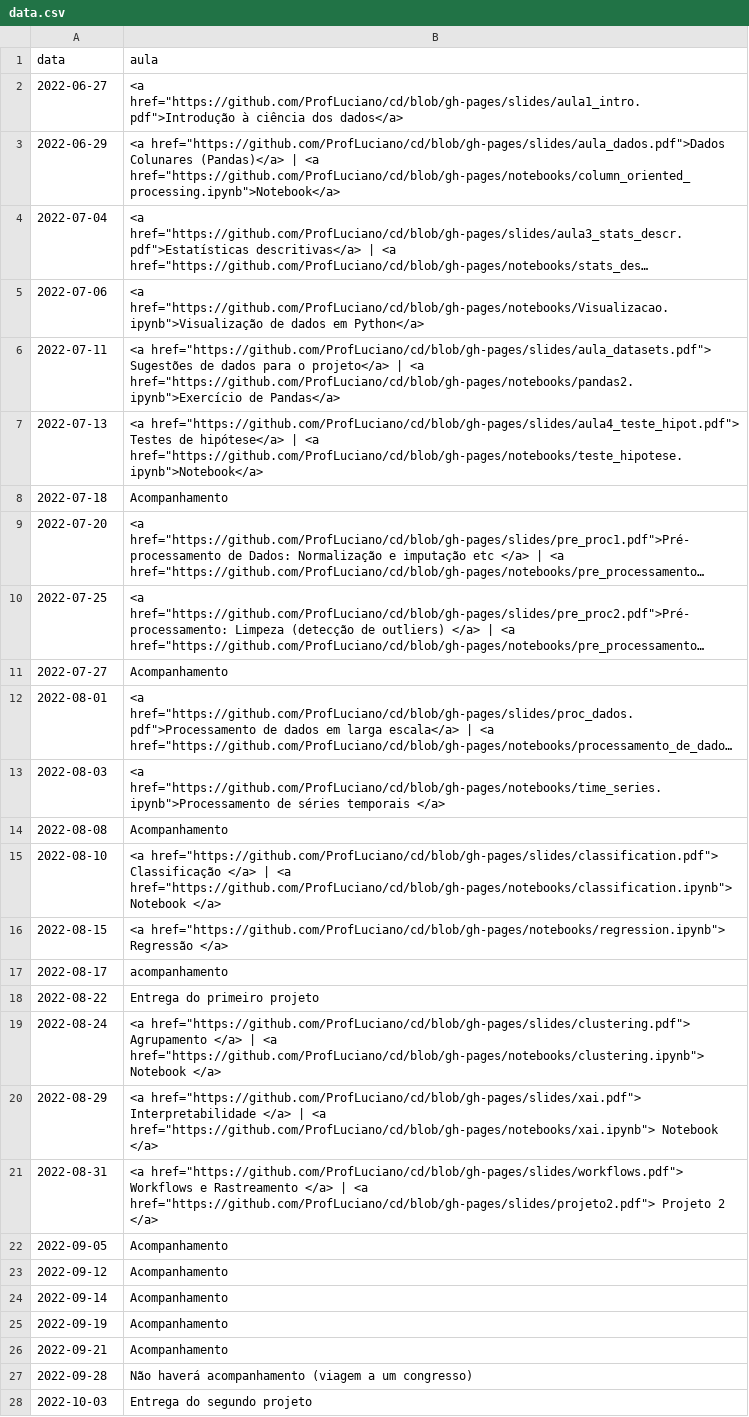
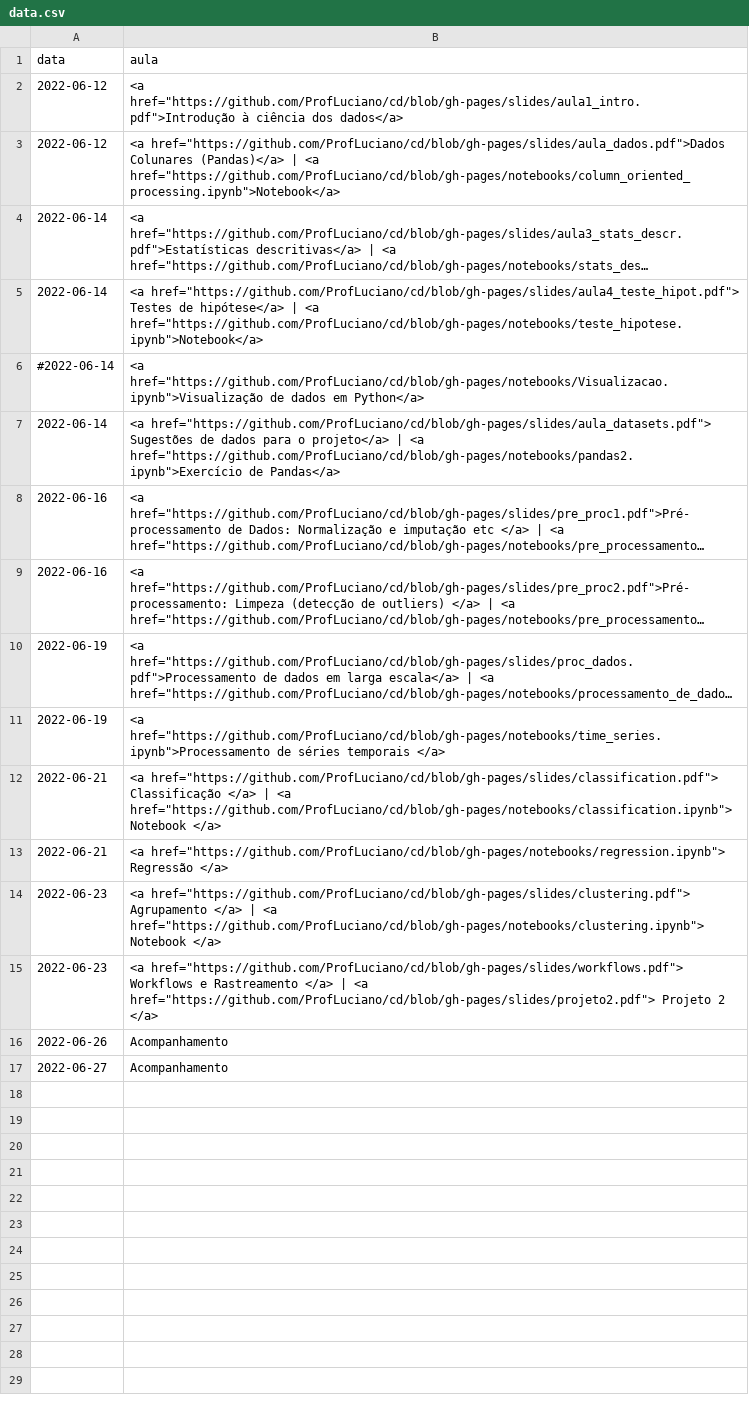
Before and after one commit to ProfLuciano/cd, a CSV file: pages/data.csv, drawn as a sheet; only a part is shown; long unchanged cells end in …; removed rows and columns are numbered as before the commit, all else as after; the diff covers the shown part only; the diff names each change by its address in the sheet, - before the commit and + after, or states it on an @@ line.

Commit message:
Update data.csv

```diff
--- a/pages/data.csv
+++ b/pages/data.csv
-A2 (data): 2022-06-27
+A2 (data): 2022-06-12
-A3 (data): 2022-06-29
+A3 (data): 2022-06-12
-A4 (data): 2022-07-04
+A4 (data): 2022-06-14
+row 5: 2022-06-14 | <a href="https://github.com/ProfLuciano/cd/blob/gh-pages/slides/aula4_teste_hipot.pdf"> Testes de hipótese</a> | <a href="https://github.com/ProfLuciano/cd/blob/gh-pages/notebooks/teste_hipotese.ipynb">Notebook</a>
-A6 (data): 2022-07-06
+A6 (data): #2022-06-14
-A7 (data): 2022-07-11
+A7 (data): 2022-06-14
-row 7: 2022-07-13 | <a href="https://github.com/ProfLuciano/cd/blob/gh-pages/slides/aula4_teste_hipot.pdf"> Testes de hipótese</a> | <a href="https://github.com/ProfLuciano/cd/blob/gh-pages/notebooks/teste_hipotese.ipynb">Notebook</a>
-row 8: 2022-07-18 | Acompanhamento
-A8 (data): 2022-07-20
+A8 (data): 2022-06-16
-A9 (data): 2022-07-25
+A9 (data): 2022-06-16
-row 11: 2022-07-27 | Acompanhamento
-A10 (data): 2022-08-01
+A10 (data): 2022-06-19
-A11 (data): 2022-08-03
+A11 (data): 2022-06-19
-row 14: 2022-08-08 | Acompanhamento
-A12 (data): 2022-08-10
+A12 (data): 2022-06-21
-A13 (data): 2022-08-15
+A13 (data): 2022-06-21
-row 17: 2022-08-17 | acompanhamento
-row 18: 2022-08-22 | Entrega do primeiro projeto
-A14 (data): 2022-08-24
+A14 (data): 2022-06-23
-row 20: 2022-08-29 | <a href="https://github.com/ProfLuciano/cd/blob/gh-pages/slides/xai.pdf"> Interpretabilidade </a> | <a href="https://github.com/ProfLuciano/cd/blob/gh-pages/notebooks/xai.ipynb"> Notebook </a>
-A15 (data): 2022-08-31
+A15 (data): 2022-06-23
-row 22: 2022-09-05 | Acompanhamento
-A16 (data): 2022-09-12
+A16 (data): 2022-06-26
-row 24: 2022-09-14 | Acompanhamento
-row 25: 2022-09-19 | Acompanhamento
-A17 (data): 2022-09-21
+A17 (data): 2022-06-27
-row 27: 2022-09-28 | Não haverá acompanhamento (viagem a um congresso)
-row 28: 2022-10-03 | Entrega do segundo projeto
```
Also changed, not shown: 1 removed row elsewhere in this file.
